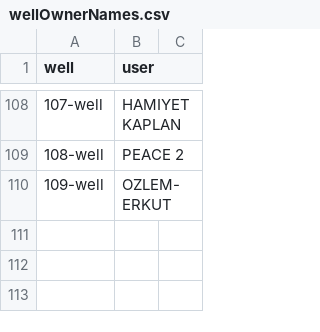
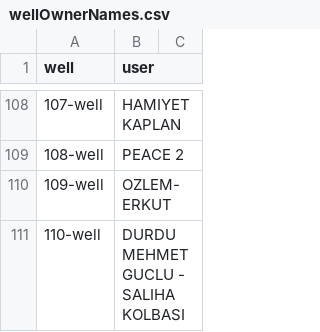
Before and after one commit to trktml/lotusforafrica, a CSV file: src/assets/wellOwnerNames.csv, drawn as a sheet; only a part is shown, gaps mark what is left out.

Commit message:
Add well owner name to wellOwnerNames.csv.

```diff
--- a/src/assets/wellOwnerNames.csv
+++ b/src/assets/wellOwnerNames.csv
@@ -110 +110,2 @@ well,user,
 109-well,OZLEM-ERKUT
+110-well,DURDU MEHMET GUCLU - SALIHA KOLBASI
```
